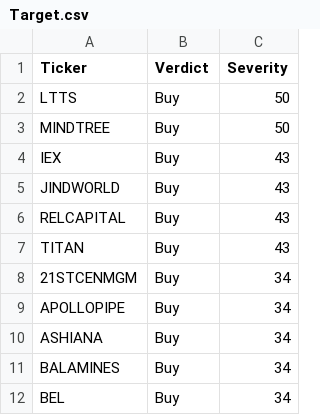
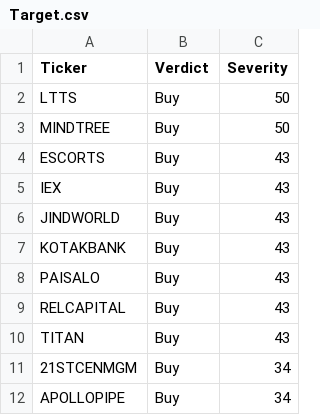
Before and after one commit to rudradesai200/mynotes, a CSV file: Target.csv, drawn as a sheet; only a part is shown; the shorter side is filled out with more unchanged rows; the diff names each change by its address in the sheet, - before the commit and + after, or states it on an @@ line.

```diff
--- a/Target.csv
+++ b/Target.csv
+row 4: ESCORTS | Buy | 43
+row 7: KOTAKBANK | Buy | 43
+row 8: PAISALO | Buy | 43
```
Also changed, not shown: 1 other file.
